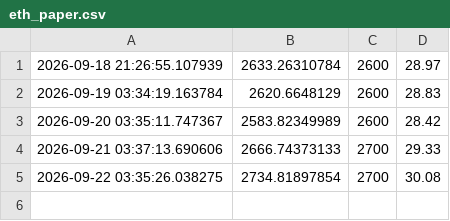
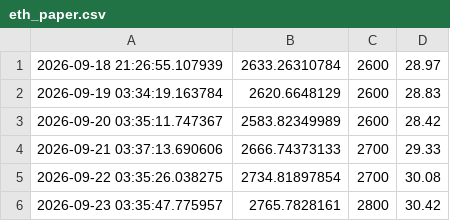
Before and after one commit to lokeshkumarm2026-prog/Eth_bot, a CSV file: eth_paper.csv, drawn as a sheet.

Commit message:
Auto log update

```diff
--- a/eth_paper.csv
+++ b/eth_paper.csv
@@ -5 +5,2 @@
 2026-09-22 03:35:26.038275,2734.81897854,2700,30.08
+2026-09-23 03:35:47.775957,2765.7828161,2800,30.42
```
